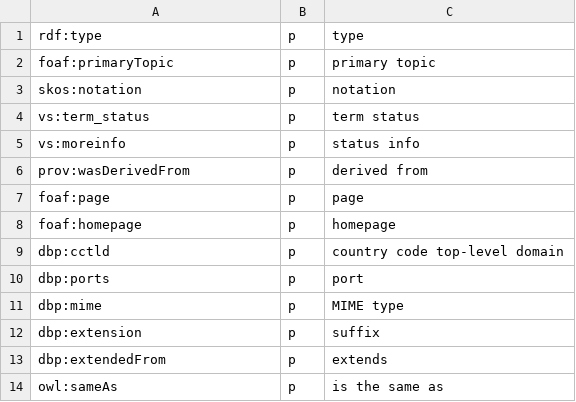
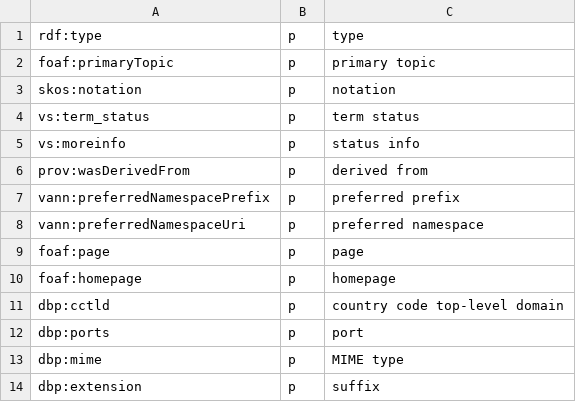
Before and after one commit to cgutteridge/uri4uri, a CSV file: htdocs/data/nsextras.csv, drawn as a sheet; only a part is shown; the shorter side is filled out with more unchanged rows; the diff names each change by its address in the sheet, - before the commit and + after, or states it on an @@ line.

Commit message:
add vann properties

```diff
--- a/htdocs/data/nsextras.csv
+++ b/htdocs/data/nsextras.csv
+row 7: vann:preferredNamespacePrefix | p | preferred prefix
+row 8: vann:preferredNamespaceUri | p | preferred namespace
```
Also changed, not shown: 1 other file.
